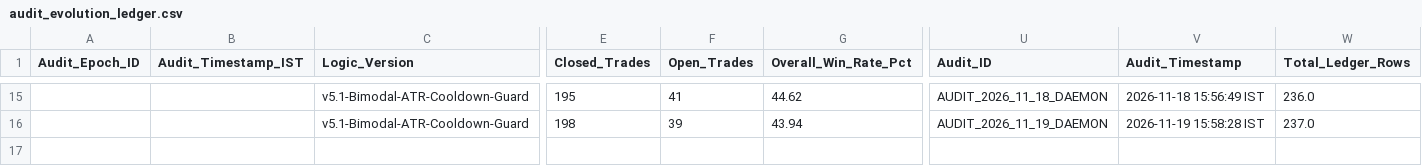
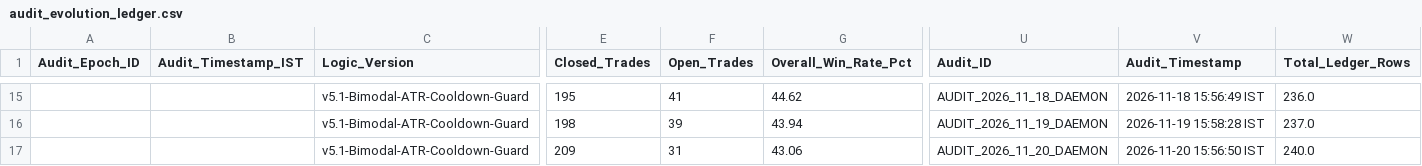
Before and after one commit to aetherasystemscore/SmartStock-Radar, a CSV file: data/audit_evolution_ledger.csv, drawn as a sheet; only a part is shown, gaps mark what is left out; rows hold the shown columns only; the diff names each change by its address in the sheet, - before the commit and + after, or states it on an @@ line.

```diff
--- a/data/audit_evolution_ledger.csv
+++ b/data/audit_evolution_ledger.csv
+row 17:  |  | v5.1-Bimodal-ATR-Cooldown-Guard | 209 | 31 | 43.06 | AUDIT_2026_11_20_DAEMON | 2026-11-20 15:56:50 IST | 240.0
```
Also changed, not shown: catalyst_prediction_ledger.csv, data/paper_trades.csv, 4 other files.
